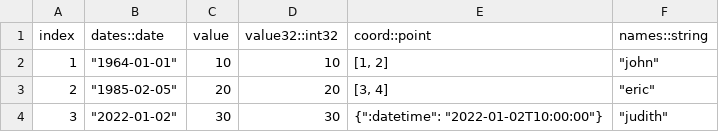
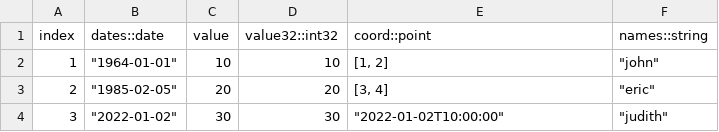
Before and after one commit to loco-philippe/NTV, a CSV file: example/test.csv, drawn as a sheet.

```diff
--- a/example/test.csv
+++ b/example/test.csv
@@ -3,2 +3,2 @@ index,dates::date,value,value32::int32,coord::point,names::string
 2,"""1985-02-05""",20,20,"[3, 4]","""eric"""
-3,"""2022-01-02""",30,30,"{"":datetime"": ""2022-01-02T10:00:00""}","""judith"""
+3,"""2022-01-02""",30,30,"""2022-01-02T10:00:00""","""judith"""
```
Also changed, not shown: 4 other files.
